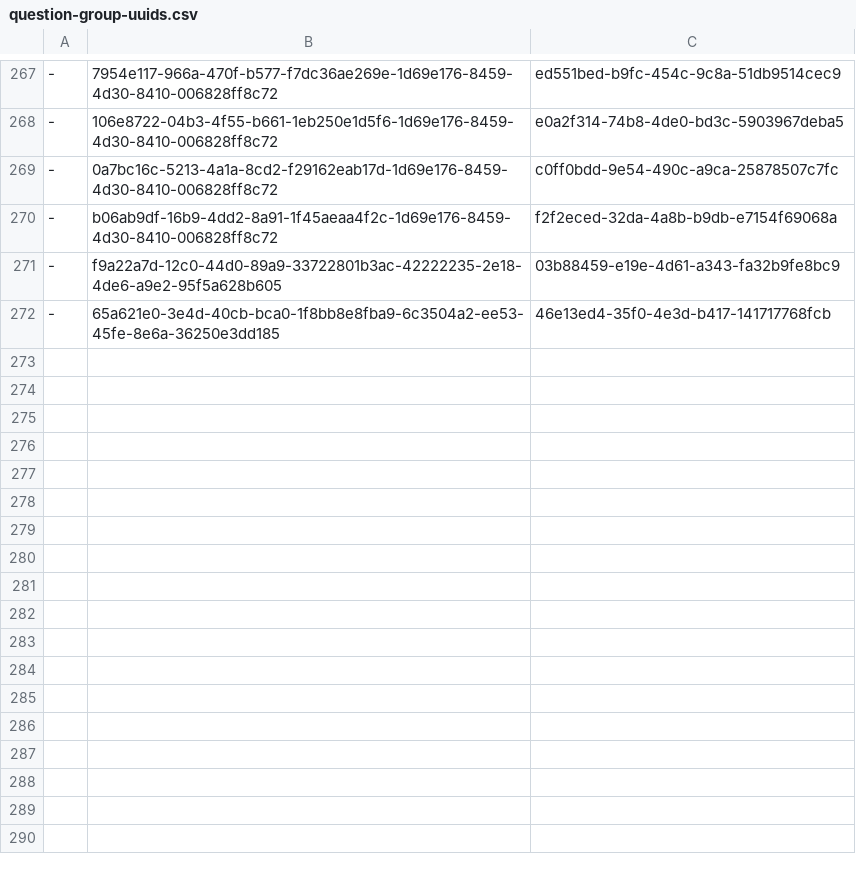
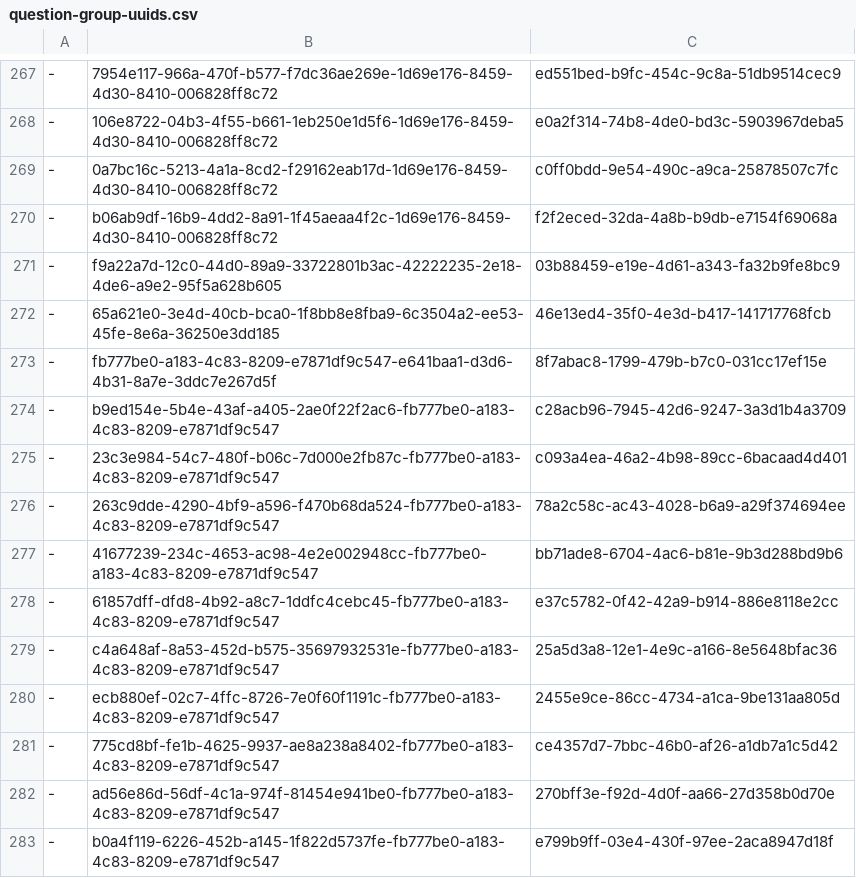
Before and after one commit to ministryofjustice/hmpps-assessments-api, a CSV file: psr/data/uuids/question-group-uuids.csv, drawn as a sheet; only a part is shown, gaps mark what is left out; the diff names each change by its address in the sheet, - before the commit and + after, or states it on an @@ line.

```diff
--- a/psr/data/uuids/question-group-uuids.csv
+++ b/psr/data/uuids/question-group-uuids.csv
+row 273: - | fb777be0-a183-4c83-8209-e7871df9c547-e641baa1-d3d6-4b31-8a7e-3ddc7e267d5f | 8f7abac8-1799-479b-b7c0-031cc17ef15e
+row 274: - | b9ed154e-5b4e-43af-a405-2ae0f22f2ac6-fb777be0-a183-4c83-8209-e7871df9c547 | c28acb96-7945-42d6-9247-3a3d1b4a3709
+row 275: - | 23c3e984-54c7-480f-b06c-7d000e2fb87c-fb777be0-a183-4c83-8209-e7871df9c547 | c093a4ea-46a2-4b98-89cc-6bacaad4d401
+row 276: - | 263c9dde-4290-4bf9-a596-f470b68da524-fb777be0-a183-4c83-8209-e7871df9c547 | 78a2c58c-ac43-4028-b6a9-a29f374694ee
+row 277: - | 41677239-234c-4653-ac98-4e2e002948cc-fb777be0-a183-4c83-8209-e7871df9c547 | bb71ade8-6704-4ac6-b81e-9b3d288bd9b6
+row 278: - | 61857dff-dfd8-4b92-a8c7-1ddfc4cebc45-fb777be0-a183-4c83-8209-e7871df9c547 | e37c5782-0f42-42a9-b914-886e8118e2cc
+row 279: - | c4a648af-8a53-452d-b575-35697932531e-fb777be0-a183-4c83-8209-e7871df9c547 | 25a5d3a8-12e1-4e9c-a166-8e5648bfac36
+row 280: - | ecb880ef-02c7-4ffc-8726-7e0f60f1191c-fb777be0-a183-4c83-8209-e7871df9c547 | 2455e9ce-86cc-4734-a1ca-9be131aa805d
+row 281: - | 775cd8bf-fe1b-4625-9937-ae8a238a8402-fb777be0-a183-4c83-8209-e7871df9c547 | ce4357d7-7bbc-46b0-af26-a1db7a1c5d42
+row 282: - | ad56e86d-56df-4c1a-974f-81454e941be0-fb777be0-a183-4c83-8209-e7871df9c547 | 270bff3e-f92d-4d0f-aa66-27d358b0d70e
+row 283: - | b0a4f119-6226-452b-a145-1f822d5737fe-fb777be0-a183-4c83-8209-e7871df9c547 | e799b9ff-03e4-430f-97ee-2aca8947d18f
```
Also changed, not shown: psr/data/uuids/answer-schema-group-uuids.csv, psr/data/uuids/group-uuids.csv, 3 other files.
